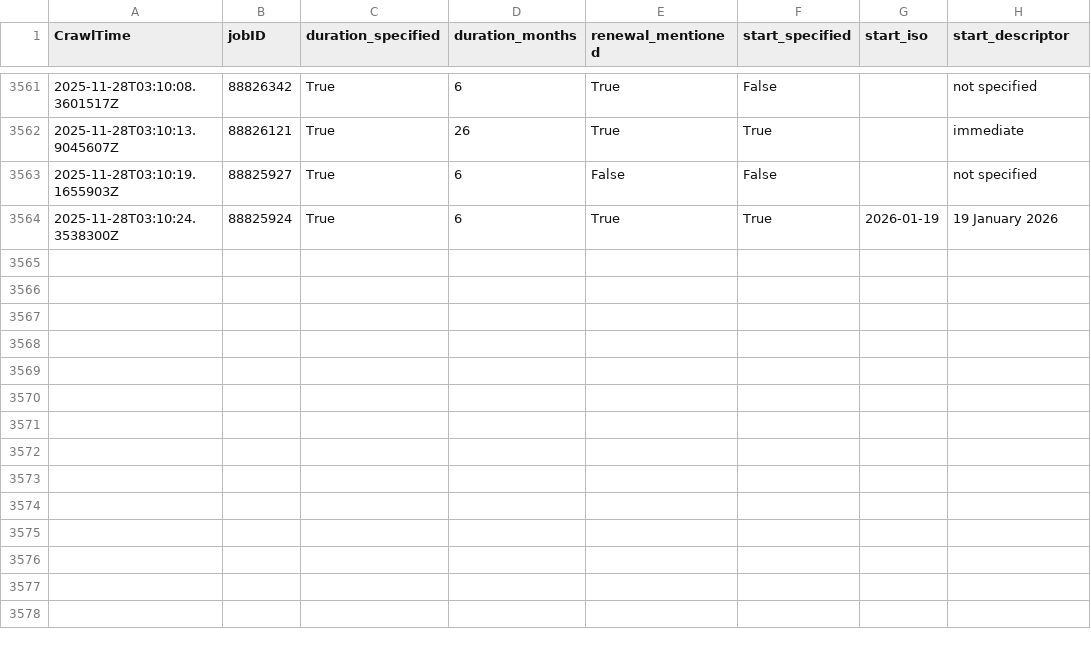
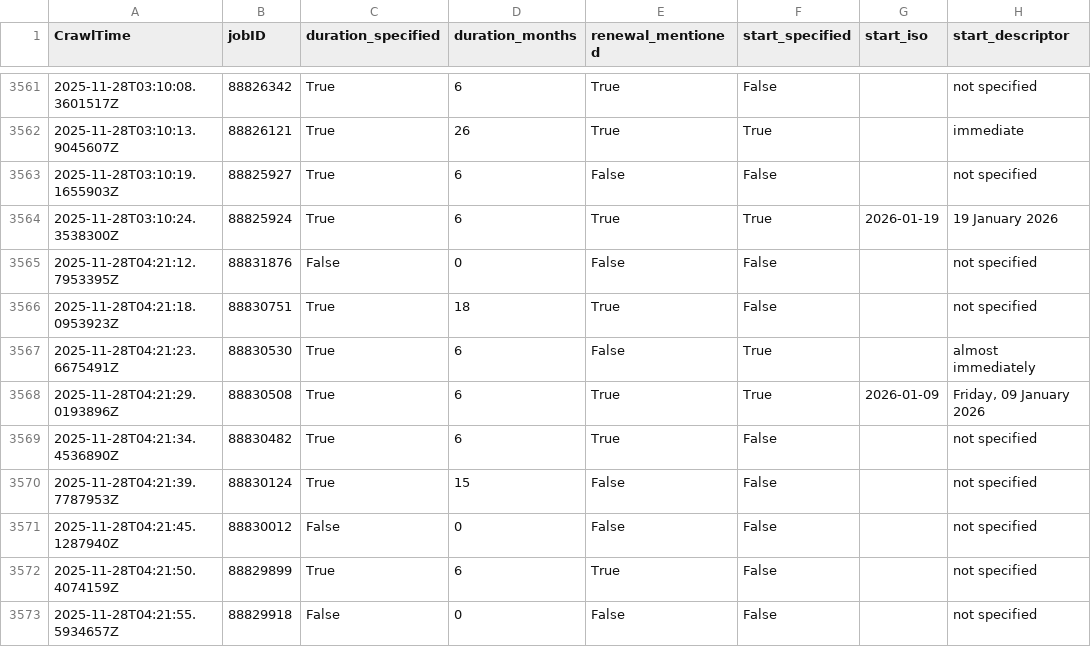
Before and after one commit to adverbdizzy7d/Seek-Jobs, a CSV file: data/seek_jobs.csv, drawn as a sheet; only a part is shown, gaps mark what is left out; the diff names each change by its address in the sheet, - before the commit and + after, or states it on an @@ line.

```diff
--- a/data/seek_jobs.csv
+++ b/data/seek_jobs.csv
+row 3565: 2025-11-28T04:21:12.7953395Z | 88831876 | False | 0 | False | False |  | not specified
+row 3566: 2025-11-28T04:21:18.0953923Z | 88830751 | True | 18 | True | False |  | not specified
+row 3567: 2025-11-28T04:21:23.6675491Z | 88830530 | True | 6 | False | True |  | almost immediately
+row 3568: 2025-11-28T04:21:29.0193896Z | 88830508 | True | 6 | True | True | 2026-01-09 | Friday, 09 January 2026
+row 3569: 2025-11-28T04:21:34.4536890Z | 88830482 | True | 6 | True | False |  | not specified
+row 3570: 2025-11-28T04:21:39.7787953Z | 88830124 | True | 15 | False | False |  | not specified
+row 3571: 2025-11-28T04:21:45.1287940Z | 88830012 | False | 0 | False | False |  | not specified
+row 3572: 2025-11-28T04:21:50.4074159Z | 88829899 | True | 6 | True | False |  | not specified
+row 3573: 2025-11-28T04:21:55.5934657Z | 88829918 | False | 0 | False | False |  | not specified
```
